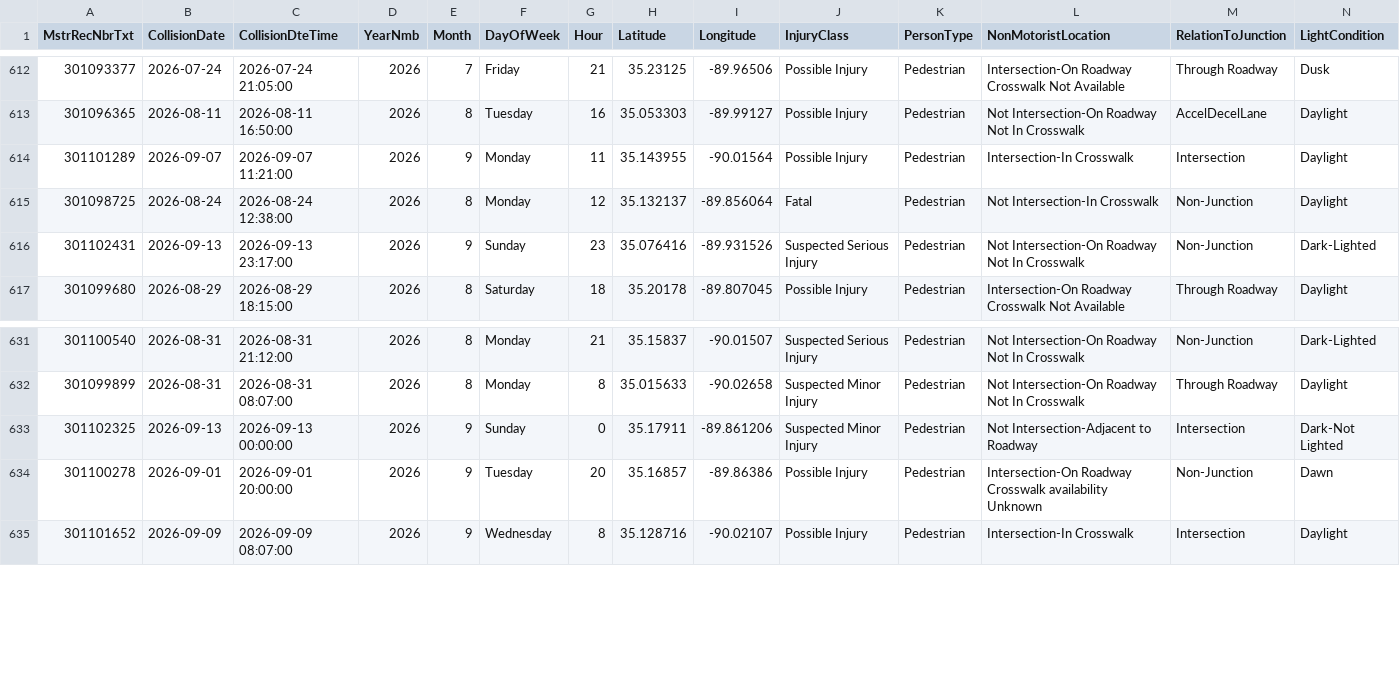
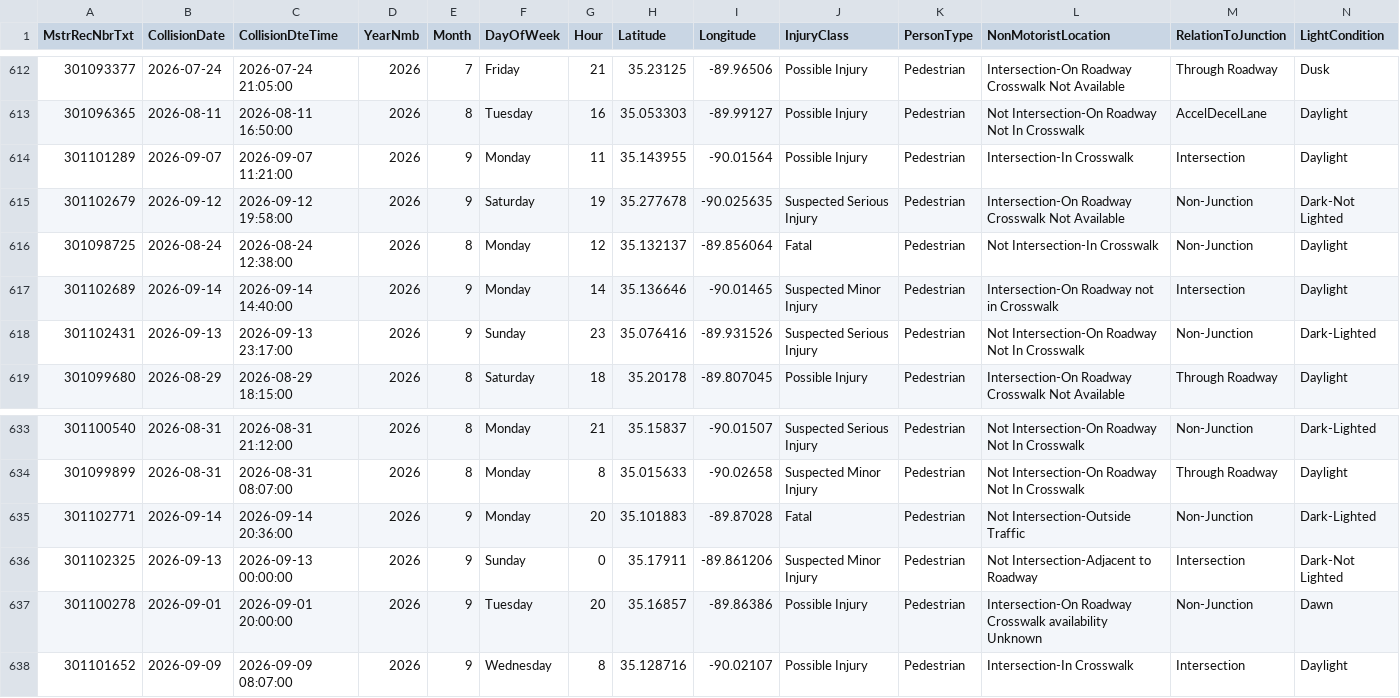
Before and after one commit to sdesai25unc/Memphis-Pedestrian-Incident-Context-Visualizer, a CSV file: data/processed/shelby_crashes_classified.csv, drawn as a sheet; only a part is shown, gaps mark what is left out; rows hold the shown columns only; the diff names each change by its address in the sheet, - before the commit and + after, or states it on an @@ line.

```diff
--- a/data/processed/shelby_crashes_classified.csv
+++ b/data/processed/shelby_crashes_classified.csv
+row 615: 301102679 | 2026-09-12 | 2026-09-12 19:58:00 | 2026 | 9 | Saturday | 19 | 35.277678 | -90.025635 | Suspected Serious Injury | Pedestrian | Intersection-On Roadway Crosswalk Not Available | Non-Junction | Dark-Not Lighted
+row 617: 301102689 | 2026-09-14 | 2026-09-14 14:40:00 | 2026 | 9 | Monday | 14 | 35.136646 | -90.01465 | Suspected Minor Injury | Pedestrian | Intersection-On Roadway not in Crosswalk | Intersection | Daylight
+row 635: 301102771 | 2026-09-14 | 2026-09-14 20:36:00 | 2026 | 9 | Monday | 20 | 35.101883 | -89.87028 | Fatal | Pedestrian | Not Intersection-Outside Traffic | Non-Junction | Dark-Lighted
```
Also changed, not shown: data/processed/shelby_crashes_classified_seg.csv, data/processed/shelby_crashes_final.csv, 18 other files.
